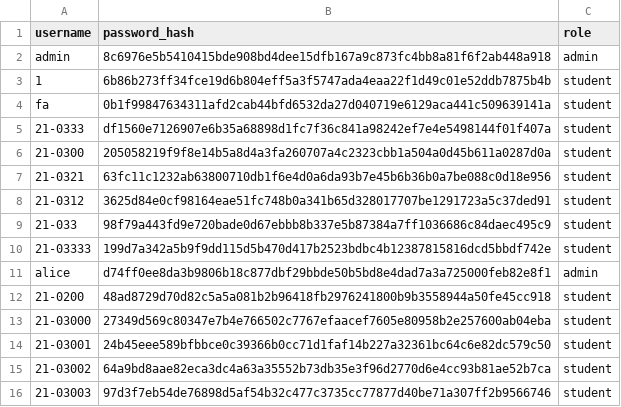
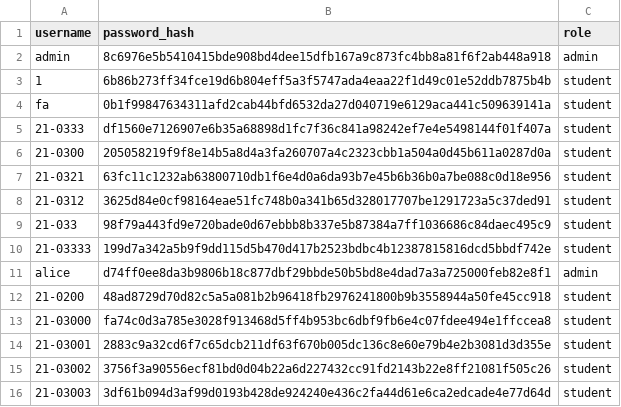
Before and after one commit to BernabeMari/rankwise_elec5, a CSV file: instance/users.csv, drawn as a sheet.

```diff
--- a/instance/users.csv
+++ b/instance/users.csv
@@ -12,5 +12,5 @@ alice,d74ff0ee8da3b9806b18c877dbf29bbde50b5bd8e4dad7a3a725000feb82e8f1,admin
 21-0200,48ad8729d70d82c5a5a081b2b96418fb2976241800b9b3558944a50fe45cc918,student
-21-03000,27349d569c80347e7b4e766502c7767efaacef7605e80958b2e257600ab04eba,student
-21-03001,24b45eee589bfbbce0c39366b0cc71d1faf14b227a32361bc64c6e82dc579c50,student
-21-03002,64a9bd8aae82eca3dc4a63a35552b73db35e3f96d2770d6e4cc93b81ae52b7ca,student
-21-03003,97d3f7eb54de76898d5af54b32c477c3735cc77877d40be71a307ff2b9566746,student
+21-03000,fa74c0d3a785e3028f913468d5ff4b953bc6dbf9fb6e4c07fdee494e1ffccea8,student
+21-03001,2883c9a32cd6f7c65dcb211df63f670b005dc136c8e60e79b4e2b3081d3d355e,student
+21-03002,3756f3a90556ecf81bd0d04b22a6d227432cc91fd2143b22e8ff21081f505c26,student
+21-03003,3df61b094d3af99d0193b428de924240e436c2fa44d61e6ca2edcade4e77d64d,student
```
Also changed, not shown: 1 other file.
